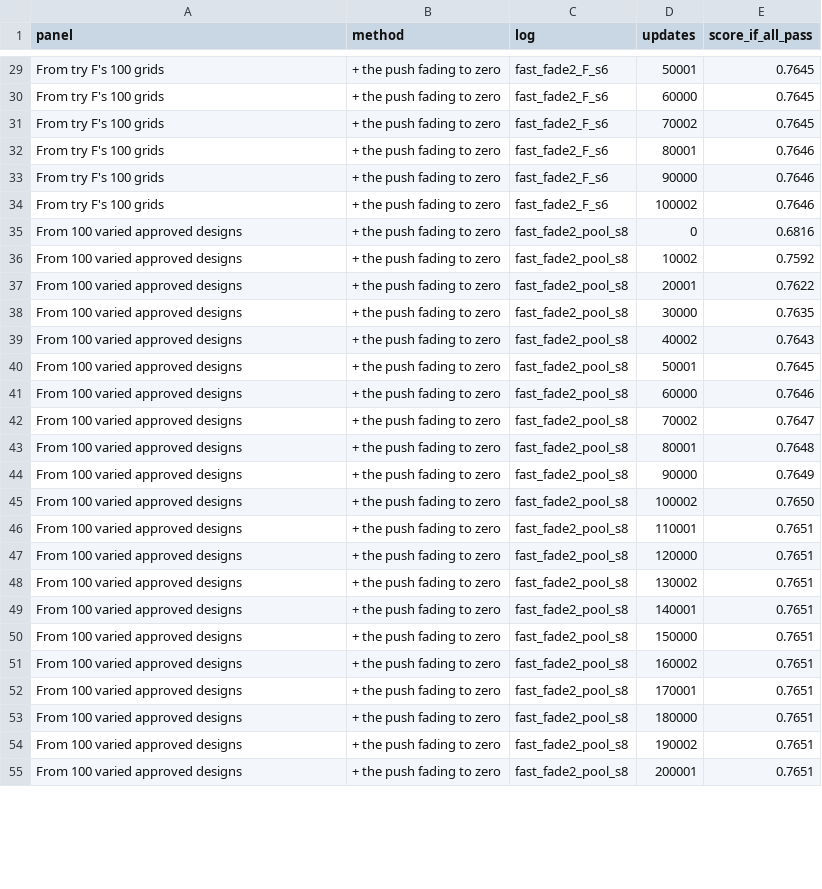
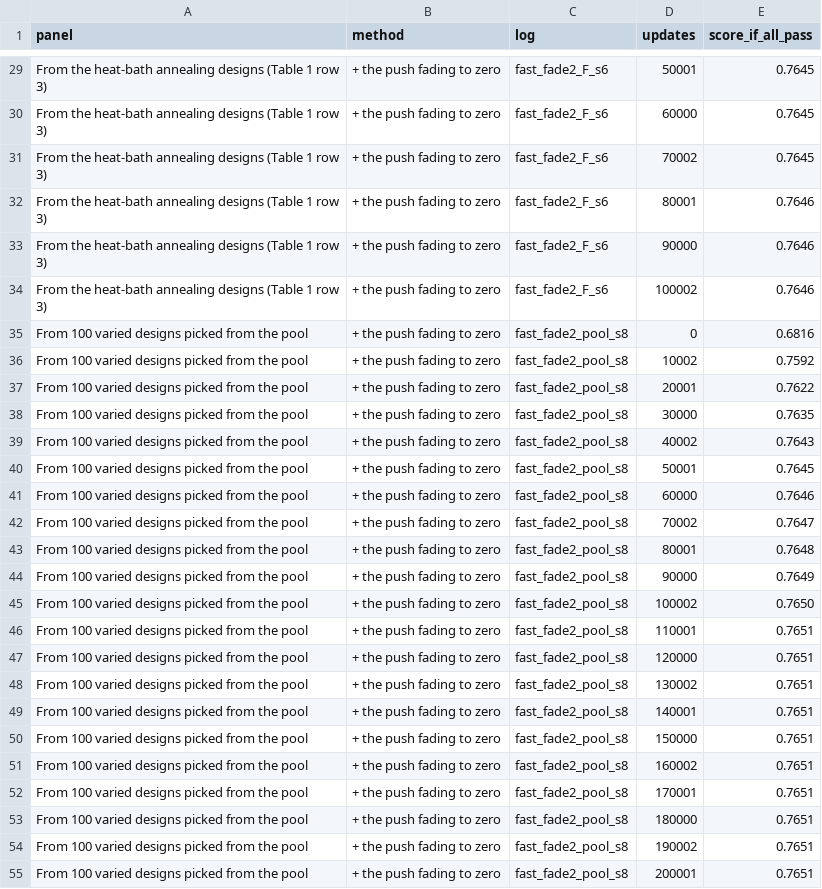
Before and after one commit to Joel-Pederson/2.156-ps2, a CSV file: docs/search_runs.csv, drawn as a sheet; only a part is shown, gaps mark what is left out; the diff covers the shown part only; the diff names each change by its address in the sheet, - before the commit and + after, or states it on an @@ line.

```diff
--- a/docs/search_runs.csv
+++ b/docs/search_runs.csv
-A29:A34 (panel): From try F's 100 grids
+A29:A34 (panel): From the heat-bath annealing designs (Table 1 row 3)
-A35:A55 (panel): From 100 varied approved designs
+A35:A55 (panel): From 100 varied designs picked from the pool
```
Also changed, not shown: 99 edited cells elsewhere in this file, 2 other files.
